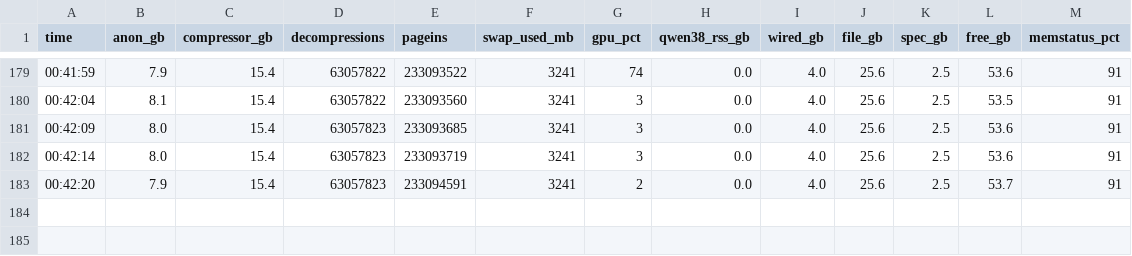
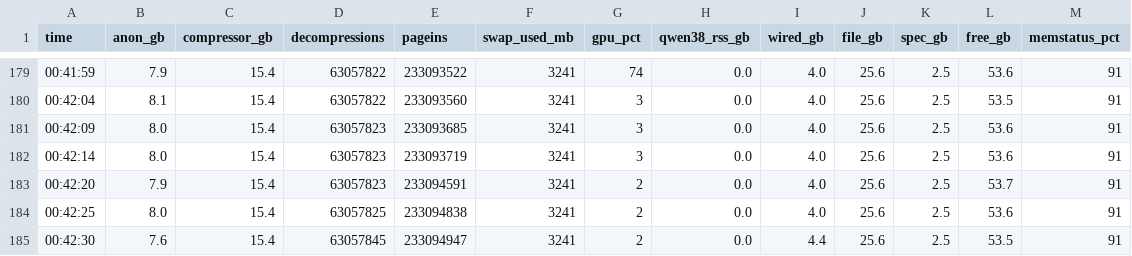
Before and after one commit to VincentGourbin/qwen38-mlx-swift, a TSV file: results/p11/system-p114a.tsv, drawn as a sheet; only a part is shown, gaps mark what is left out.

```diff
--- a/results/p11/system-p114a.tsv
+++ b/results/p11/system-p114a.tsv
@@ -183 +183,3 @@ time	anon_gb	compressor_gb	decompressions	pageins	swap_used_mb	gpu_pct	qwen38_rs
 00:42:20	7.9	15.4	63057823	233094591	3241	2	0.0	4.0	25.6	2.5	53.7	91
+00:42:25	8.0	15.4	63057825	233094838	3241	2	0.0	4.0	25.6	2.5	53.6	91
+00:42:30	7.6	15.4	63057845	233094947	3241	2	0.0	4.4	25.6	2.5	53.5	91
```
